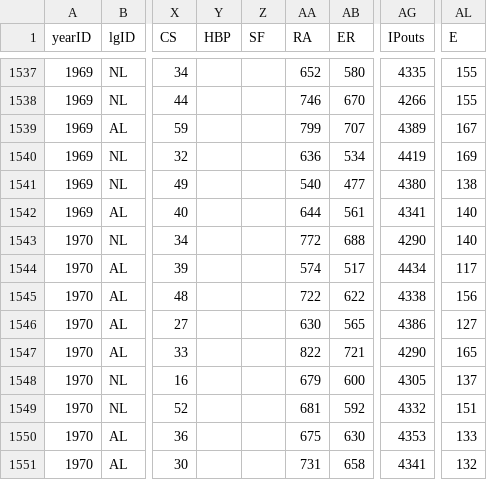
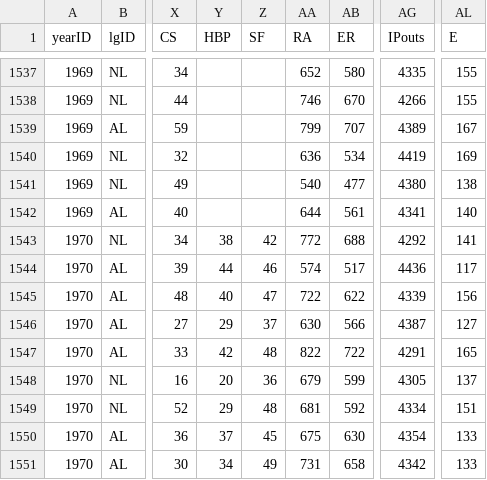
Before and after one commit to zbailey1/baseballdatabank, a CSV file: core/Teams.csv, drawn as a sheet; only a part is shown, gaps mark what is left out; the diff covers the shown part only; the diff names each change by its address in the sheet, - before the commit and + after, or states it on an @@ line.

```diff
--- a/core/Teams.csv
+++ b/core/Teams.csv
-Y1543 (HBP): (empty)
+Y1543 (HBP): 38
-Z1543 (SF): (empty)
+Z1543 (SF): 42
-AG1543 (IPouts): 4290
+AG1543 (IPouts): 4292
-AL1543 (E): 140
+AL1543 (E): 141
-Y1544 (HBP): (empty)
+Y1544 (HBP): 44
-Z1544 (SF): (empty)
+Z1544 (SF): 46
-AG1544 (IPouts): 4434
+AG1544 (IPouts): 4436
-Y1545 (HBP): (empty)
+Y1545 (HBP): 40
-Z1545 (SF): (empty)
+Z1545 (SF): 47
-AG1545 (IPouts): 4338
+AG1545 (IPouts): 4339
-Y1546 (HBP): (empty)
+Y1546 (HBP): 29
-Z1546 (SF): (empty)
+Z1546 (SF): 37
-AB1546 (ER): 565
+AB1546 (ER): 566
-AG1546 (IPouts): 4386
+AG1546 (IPouts): 4387
-Y1547 (HBP): (empty)
+Y1547 (HBP): 42
-Z1547 (SF): (empty)
+Z1547 (SF): 48
-AB1547 (ER): 721
+AB1547 (ER): 722
-AG1547 (IPouts): 4290
+AG1547 (IPouts): 4291
-Y1548 (HBP): (empty)
+Y1548 (HBP): 20
-Z1548 (SF): (empty)
+Z1548 (SF): 36
-AB1548 (ER): 600
+AB1548 (ER): 599
-Y1549 (HBP): (empty)
+Y1549 (HBP): 29
-Z1549 (SF): (empty)
+Z1549 (SF): 48
-AG1549 (IPouts): 4332
+AG1549 (IPouts): 4334
-Y1550 (HBP): (empty)
+Y1550 (HBP): 37
-Z1550 (SF): (empty)
+Z1550 (SF): 45
-AG1550 (IPouts): 4353
+AG1550 (IPouts): 4354
-Y1551 (HBP): (empty)
+Y1551 (HBP): 34
-Z1551 (SF): (empty)
+Z1551 (SF): 49
-AG1551 (IPouts): 4341
+AG1551 (IPouts): 4342
-AL1551 (E): 132
+AL1551 (E): 133
```
Also changed, not shown: 58 edited cells elsewhere in this file, 1 other file.
